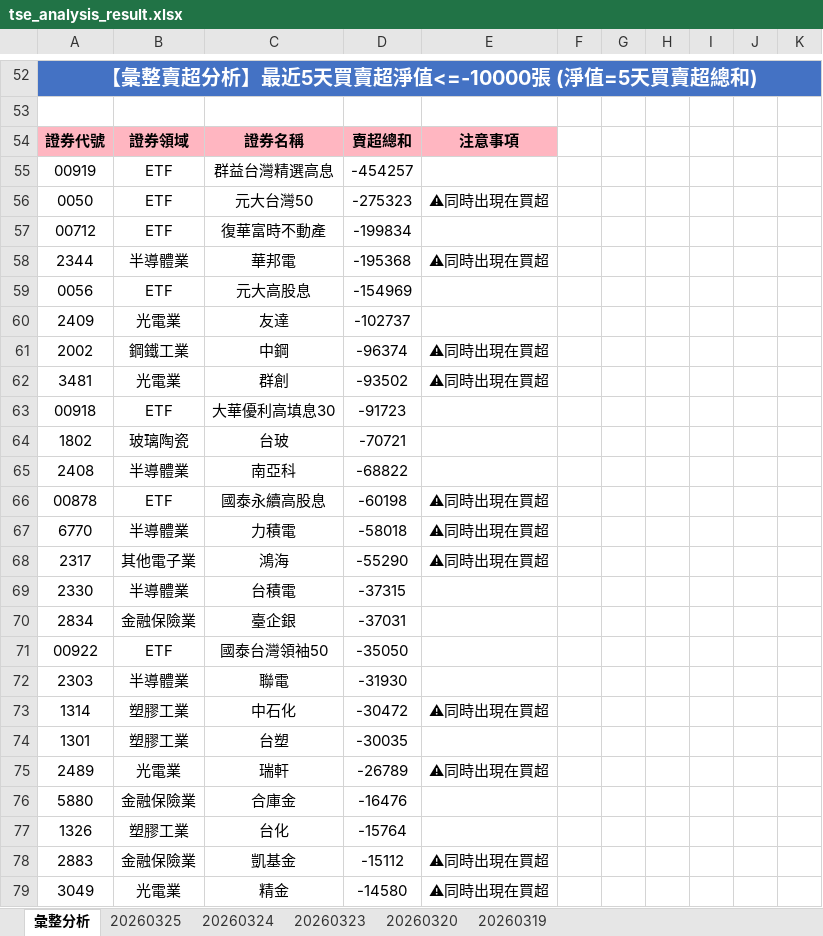
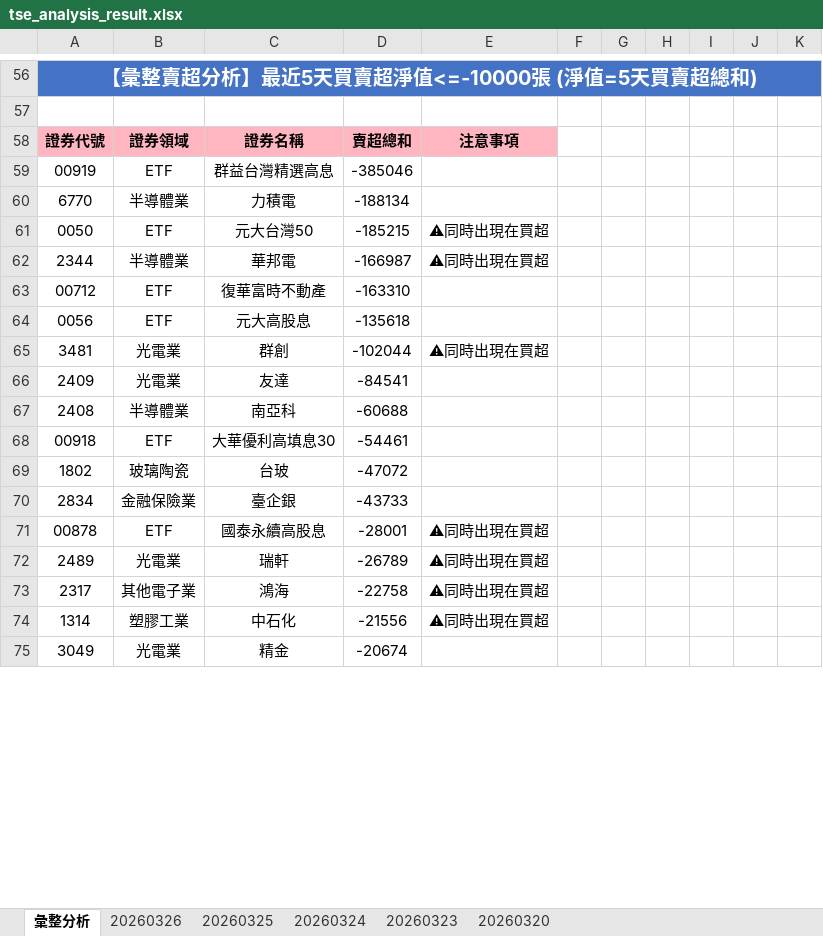
Before and after one commit to ccupcpop/GetDailyStock, an Excel workbook: StockInfo/tse_analysis_result.xlsx, sheet 彙整分析, drawn as a sheet; only a part is shown, gaps mark what is left out; values as stored, in another font and other column widths than the file's, no borders; removed rows and columns are numbered as before the commit, all else as after; the diff covers the shown part only; the diff names each change by its address in the sheet, - before the commit and + after, or states it on an @@ line.

```diff
--- a/StockInfo/tse_analysis_result.xlsx (sheet 彙整分析)
+++ b/StockInfo/tse_analysis_result.xlsx (sheet 彙整分析)
-sheet tab: 20260319
+sheet tab: 20260326
-D59: -454257
+D59: -385046
+row 60: 6770 | 半導體業 | 力積電 | -188134
-D61: -275323
+D61: -185215
-row 57: 00712 | ETF | 復華富時不動產 | -199834
-D62: -195368
+D62: -166987
+row 63: 00712 | ETF | 復華富時不動產 | -163310
-D64: -154969
+D64: -135618
-row 60: 2409 | 光電業 | 友達 | -102737
-row 61: 2002 | 鋼鐵工業 | 中鋼 | -96374 | ⚠同時出現在買超
-D65: -93502
+D65: -102044
+row 66: 2409 | 光電業 | 友達 | -84541
+row 67: 2408 | 半導體業 | 南亞科 | -60688
-D68: -91723
+D68: -54461
-D69: -70721
+D69: -47072
-row 65: 2408 | 半導體業 | 南亞科 | -68822
+row 70: 2834 | 金融保險業 | 臺企銀 | -43733
-D71: -60198
+D71: -28001
-row 67: 6770 | 半導體業 | 力積電 | -58018 | ⚠同時出現在買超
-row 68: 2317 | 其他電子業 | 鴻海 | -55290 | ⚠同時出現在買超
-row 69: 2330 | 半導體業 | 台積電 | -37315
-row 70: 2834 | 金融保險業 | 臺企銀 | -37031
-row 71: 00922 | ETF | 國泰台灣領袖50 | -35050
-row 72: 2303 | 半導體業 | 聯電 | -31930
-row 73: 1314 | 塑膠工業 | 中石化 | -30472 | ⚠同時出現在買超
-row 74: 1301 | 塑膠工業 | 台塑 | -30035
-row 76: 5880 | 金融保險業 | 合庫金 | -16476
-row 77: 1326 | 塑膠工業 | 台化 | -15764
-row 78: 2883 | 金融保險業 | 凱基金 | -15112 | ⚠同時出現在買超
+row 73: 2317 | 其他電子業 | 鴻海 | -22758 | ⚠同時出現在買超
+row 74: 1314 | 塑膠工業 | 中石化 | -21556 | ⚠同時出現在買超
-D75: -14580
+D75: -20674
-E75: ⚠同時出現在買超
+E75: (empty)
```
Also changed, not shown: 45 added rows, 39 removed rows and 45 edited cells elsewhere in this sheet, sheet 20260325, StockInfo/otc_analysis_result.xlsx, 12 other files.
